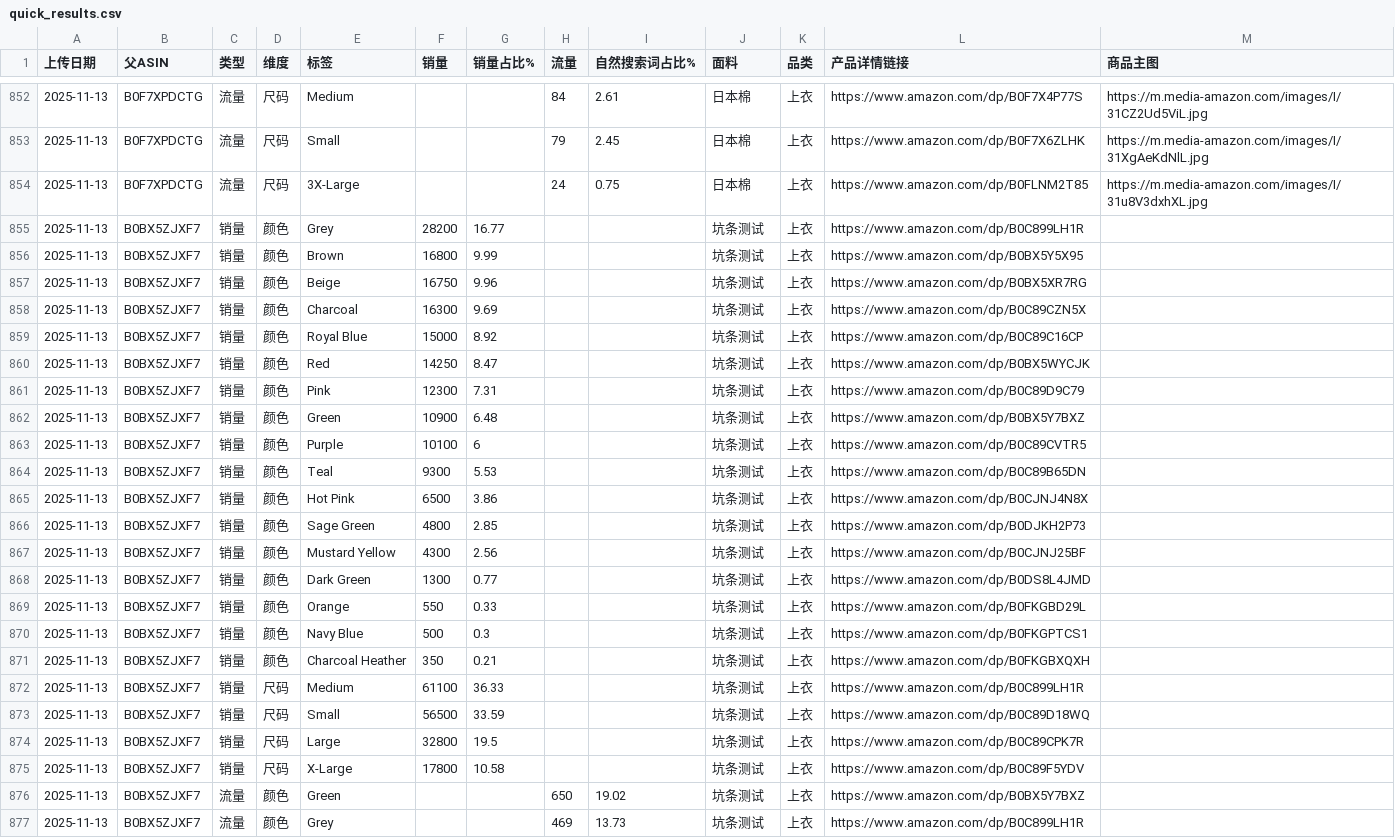
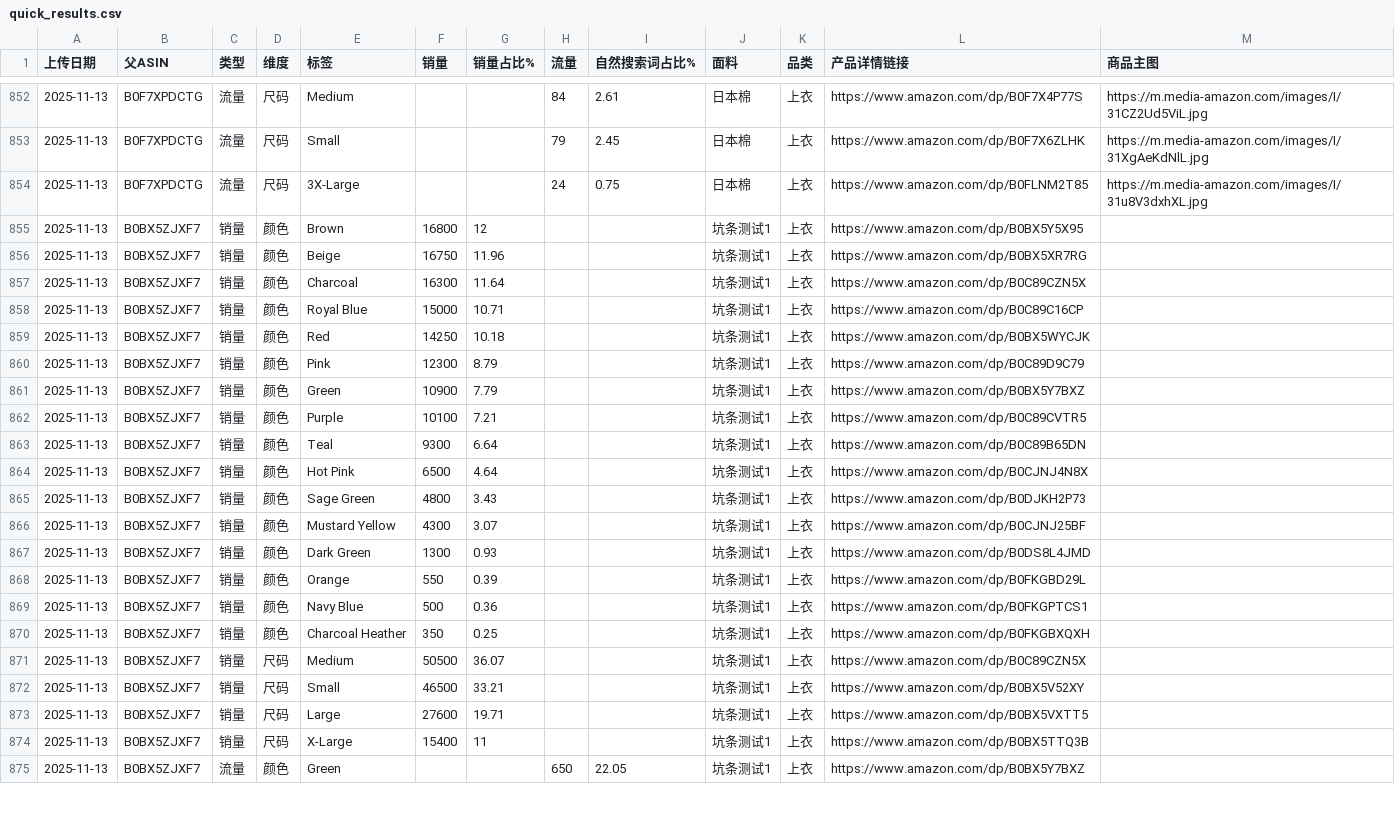
Before and after one commit to wasdkd/Amazon, a CSV file: uploads2/quick_results.csv, drawn as a sheet; only a part is shown, gaps mark what is left out; the diff covers the shown part only.

Commit message:
Overwrite merged quick results 2025-11-13T08:15:40.229Z

```diff
--- a/uploads2/quick_results.csv
+++ b/uploads2/quick_results.csv
@@ -854,24 +854,22 @@
 2025-11-13,B0F7XPDCTG,流量,尺码,3X-Large,,,24,0.75,日本棉,上衣,https://www.amazon.com/dp/B0FLNM2T85,https://m.media-amazon.com/images/I/31u8V3dxhXL.jpg
-2025-11-13,B0BX5ZJXF7,销量,颜色,Grey,28200,16.77,,,坑条测试,上衣,https://www.amazon.com/dp/B0C899LH1R,
-2025-11-13,B0BX5ZJXF7,销量,颜色,Brown,16800,9.99,,,坑条测试,上衣,https://www.amazon.com/dp/B0BX5Y5X95,
-2025-11-13,B0BX5ZJXF7,销量,颜色,Beige,16750,9.96,,,坑条测试,上衣,https://www.amazon.com/dp/B0BX5XR7RG,
-2025-11-13,B0BX5ZJXF7,销量,颜色,Charcoal,16300,9.69,,,坑条测试,上衣,https://www.amazon.com/dp/B0C89CZN5X,
-2025-11-13,B0BX5ZJXF7,销量,颜色,Royal Blue,15000,8.92,,,坑条测试,上衣,https://www.amazon.com/dp/B0C89C16CP,
-2025-11-13,B0BX5ZJXF7,销量,颜色,Red,14250,8.47,,,坑条测试,上衣,https://www.amazon.com/dp/B0BX5WYCJK,
-2025-11-13,B0BX5ZJXF7,销量,颜色,Pink,12300,7.31,,,坑条测试,上衣,https://www.amazon.com/dp/B0C89D9C79,
-2025-11-13,B0BX5ZJXF7,销量,颜色,Green,10900,6.48,,,坑条测试,上衣,https://www.amazon.com/dp/B0BX5Y7BXZ,
-2025-11-13,B0BX5ZJXF7,销量,颜色,Purple,10100,6,,,坑条测试,上衣,https://www.amazon.com/dp/B0C89CVTR5,
-2025-11-13,B0BX5ZJXF7,销量,颜色,Teal,9300,5.53,,,坑条测试,上衣,https://www.amazon.com/dp/B0C89B65DN,
-2025-11-13,B0BX5ZJXF7,销量,颜色,Hot Pink,6500,3.86,,,坑条测试,上衣,https://www.amazon.com/dp/B0CJNJ4N8X,
-2025-11-13,B0BX5ZJXF7,销量,颜色,Sage Green,4800,2.85,,,坑条测试,上衣,https://www.amazon.com/dp/B0DJKH2P73,
-2025-11-13,B0BX5ZJXF7,销量,颜色,Mustard Yellow,4300,2.56,,,坑条测试,上衣,https://www.amazon.com/dp/B0CJNJ25BF,
-2025-11-13,B0BX5ZJXF7,销量,颜色,Dark Green,1300,0.77,,,坑条测试,上衣,https://www.amazon.com/dp/B0DS8L4JMD,
-2025-11-13,B0BX5ZJXF7,销量,颜色,Orange,550,0.33,,,坑条测试,上衣,https://www.amazon.com/dp/B0FKGBD29L,
-2025-11-13,B0BX5ZJXF7,销量,颜色,Navy Blue,500,0.3,,,坑条测试,上衣,https://www.amazon.com/dp/B0FKGPTCS1,
-2025-11-13,B0BX5ZJXF7,销量,颜色,Charcoal Heather,350,0.21,,,坑条测试,上衣,https://www.amazon.com/dp/B0FKGBXQXH,
-2025-11-13,B0BX5ZJXF7,销量,尺码,Medium,61100,36.33,,,坑条测试,上衣,https://www.amazon.com/dp/B0C899LH1R,
-2025-11-13,B0BX5ZJXF7,销量,尺码,Small,56500,33.59,,,坑条测试,上衣,https://www.amazon.com/dp/B0C89D18WQ,
-2025-11-13,B0BX5ZJXF7,销量,尺码,Large,32800,19.5,,,坑条测试,上衣,https://www.amazon.com/dp/B0C89CPK7R,
-2025-11-13,B0BX5ZJXF7,销量,尺码,X-Large,17800,10.58,,,坑条测试,上衣,https://www.amazon.com/dp/B0C89F5YDV,
-2025-11-13,B0BX5ZJXF7,流量,颜色,Green,,,650,19.02,坑条测试,上衣,https://www.amazon.com/dp/B0BX5Y7BXZ,
-2025-11-13,B0BX5ZJXF7,流量,颜色,Grey,,,469,13.73,坑条测试,上衣,https://www.amazon.com/dp/B0C899LH1R,
+2025-11-13,B0BX5ZJXF7,销量,颜色,Brown,16800,12,,,坑条测试1,上衣,https://www.amazon.com/dp/B0BX5Y5X95,
+2025-11-13,B0BX5ZJXF7,销量,颜色,Beige,16750,11.96,,,坑条测试1,上衣,https://www.amazon.com/dp/B0BX5XR7RG,
+2025-11-13,B0BX5ZJXF7,销量,颜色,Charcoal,16300,11.64,,,坑条测试1,上衣,https://www.amazon.com/dp/B0C89CZN5X,
+2025-11-13,B0BX5ZJXF7,销量,颜色,Royal Blue,15000,10.71,,,坑条测试1,上衣,https://www.amazon.com/dp/B0C89C16CP,
+2025-11-13,B0BX5ZJXF7,销量,颜色,Red,14250,10.18,,,坑条测试1,上衣,https://www.amazon.com/dp/B0BX5WYCJK,
+2025-11-13,B0BX5ZJXF7,销量,颜色,Pink,12300,8.79,,,坑条测试1,上衣,https://www.amazon.com/dp/B0C89D9C79,
+2025-11-13,B0BX5ZJXF7,销量,颜色,Green,10900,7.79,,,坑条测试1,上衣,https://www.amazon.com/dp/B0BX5Y7BXZ,
+2025-11-13,B0BX5ZJXF7,销量,颜色,Purple,10100,7.21,,,坑条测试1,上衣,https://www.amazon.com/dp/B0C89CVTR5,
+2025-11-13,B0BX5ZJXF7,销量,颜色,Teal,9300,6.64,,,坑条测试1,上衣,https://www.amazon.com/dp/B0C89B65DN,
+2025-11-13,B0BX5ZJXF7,销量,颜色,Hot Pink,6500,4.64,,,坑条测试1,上衣,https://www.amazon.com/dp/B0CJNJ4N8X,
+2025-11-13,B0BX5ZJXF7,销量,颜色,Sage Green,4800,3.43,,,坑条测试1,上衣,https://www.amazon.com/dp/B0DJKH2P73,
+2025-11-13,B0BX5ZJXF7,销量,颜色,Mustard Yellow,4300,3.07,,,坑条测试1,上衣,https://www.amazon.com/dp/B0CJNJ25BF,
+2025-11-13,B0BX5ZJXF7,销量,颜色,Dark Green,1300,0.93,,,坑条测试1,上衣,https://www.amazon.com/dp/B0DS8L4JMD,
+2025-11-13,B0BX5ZJXF7,销量,颜色,Orange,550,0.39,,,坑条测试1,上衣,https://www.amazon.com/dp/B0FKGBD29L,
+2025-11-13,B0BX5ZJXF7,销量,颜色,Navy Blue,500,0.36,,,坑条测试1,上衣,https://www.amazon.com/dp/B0FKGPTCS1,
+2025-11-13,B0BX5ZJXF7,销量,颜色,Charcoal Heather,350,0.25,,,坑条测试1,上衣,https://www.amazon.com/dp/B0FKGBXQXH,
+2025-11-13,B0BX5ZJXF7,销量,尺码,Medium,50500,36.07,,,坑条测试1,上衣,https://www.amazon.com/dp/B0C89CZN5X,
+2025-11-13,B0BX5ZJXF7,销量,尺码,Small,46500,33.21,,,坑条测试1,上衣,https://www.amazon.com/dp/B0BX5V52XY,
+2025-11-13,B0BX5ZJXF7,销量,尺码,Large,27600,19.71,,,坑条测试1,上衣,https://www.amazon.com/dp/B0BX5VXTT5,
+2025-11-13,B0BX5ZJXF7,销量,尺码,X-Large,15400,11,,,坑条测试1,上衣,https://www.amazon.com/dp/B0BX5TTQ3B,
+2025-11-13,B0BX5ZJXF7,流量,颜色,Green,,,650,22.05,坑条测试1,上衣,https://www.amazon.com/dp/B0BX5Y7BXZ,
```
Also changed, not shown: 42 edited cells elsewhere in this file.
